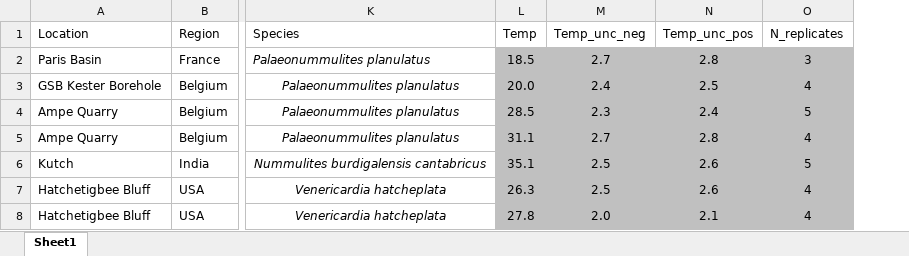
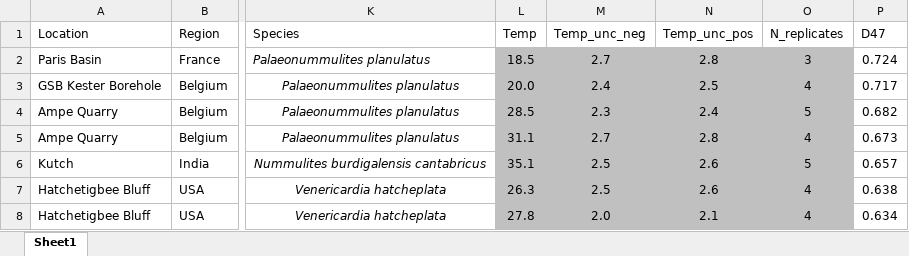
Before and after one commit to KEichenseer/PalaeoClimateGradient, an Excel workbook: data/raw/Eocene/Hollis2019SI/Hollis2019_D47_locations_and_values.xlsx, sheet Sheet1, drawn as a sheet; only a part is shown, gaps mark what is left out; values as stored, in another font and other column widths than the file's, no borders; the diff names each change by its address in the sheet, - before the commit and + after, or states it on an @@ line.

Commit message:
synthesize Hollis 2019 data

```diff
--- a/data/raw/Eocene/Hollis2019SI/Hollis2019_D47_locations_and_values.xlsx (sheet Sheet1)
+++ b/data/raw/Eocene/Hollis2019SI/Hollis2019_D47_locations_and_values.xlsx (sheet Sheet1)
+column P (D47), rows 2-8: 0.724 | 0.717 | 0.682 | 0.673 | 0.657 | 0.638 | 0.634
```
Also changed, not shown: 6 other files.
